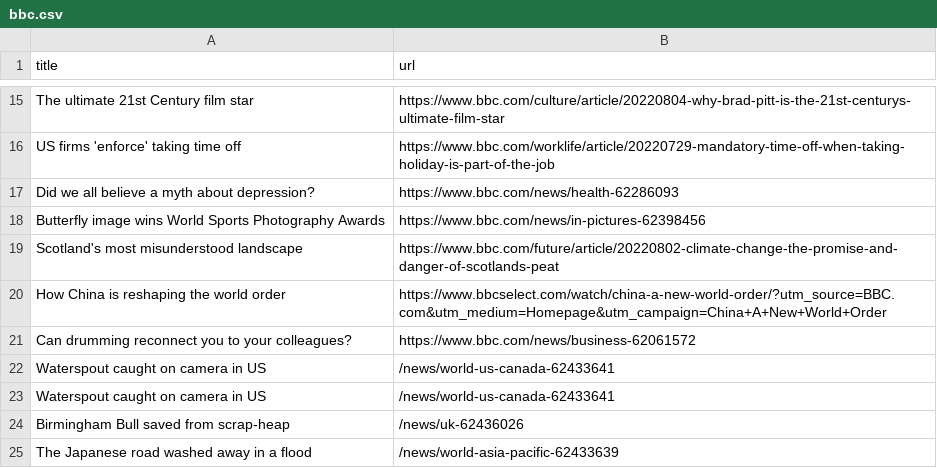
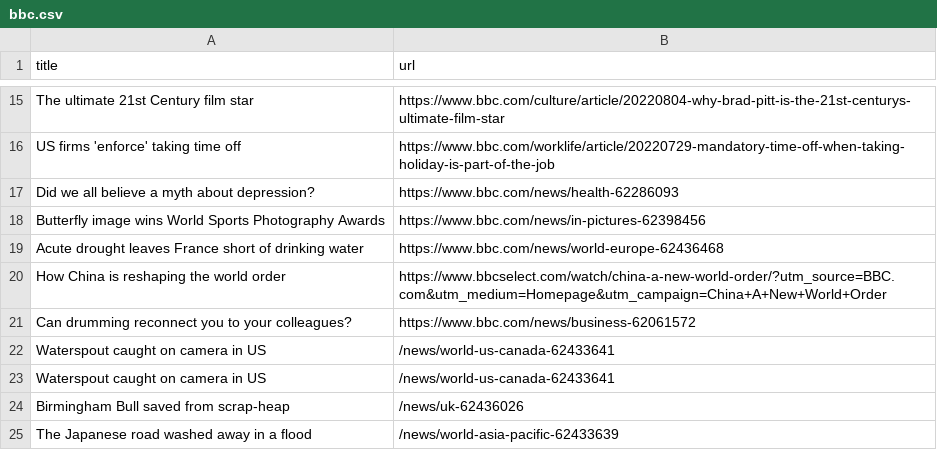
Before and after one commit to gabrielacarrasquillo/automatic-scraper-bbc, a CSV file: bbc.csv, drawn as a sheet; only a part is shown, gaps mark what is left out; removed rows and columns are numbered as before the commit, all else as after; the diff names each change by its address in the sheet, - before the commit and + after, or states it on an @@ line.

```diff
--- a/bbc.csv
+++ b/bbc.csv
-row 19: Scotland's most misunderstood landscape | https://www.bbc.com/future/article/20220802-climate-change-the-promise-and-danger-of-scotlands-peat
+row 19: Acute drought leaves France short of drinking water | https://www.bbc.com/news/world-europe-62436468
```
